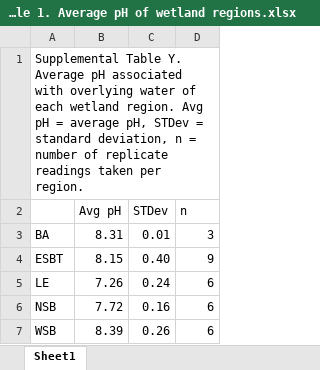
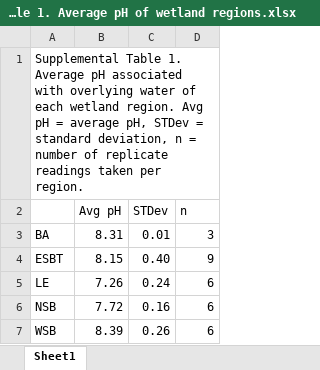
Before and after one commit to horto2dj/GLCW, an Excel workbook: Supplemental Table 1. Average pH of wetland regions.xlsx, sheet Sheet1, drawn as a sheet; values as stored, in another font and other column widths than the file's, no borders; the diff names each change by its address in the sheet, - before the commit and + after, or states it on an @@ line.

```diff
--- a/Supplemental Table 1. Average pH of wetland regions.xlsx (sheet Sheet1)
+++ b/Supplemental Table 1. Average pH of wetland regions.xlsx (sheet Sheet1)
-A1: Supplemental Table Y. Average pH…
+A1: Supplemental Table 1. Average pH…
```
Also changed, not shown: Supplemental Table 2. Alpha diversity ANOVA results and pairwise comparisons.xlsx, Supplemental Table 3. Environmental correlations to NMDS and regional perMANOVAs.xlsx, 18 other files.
